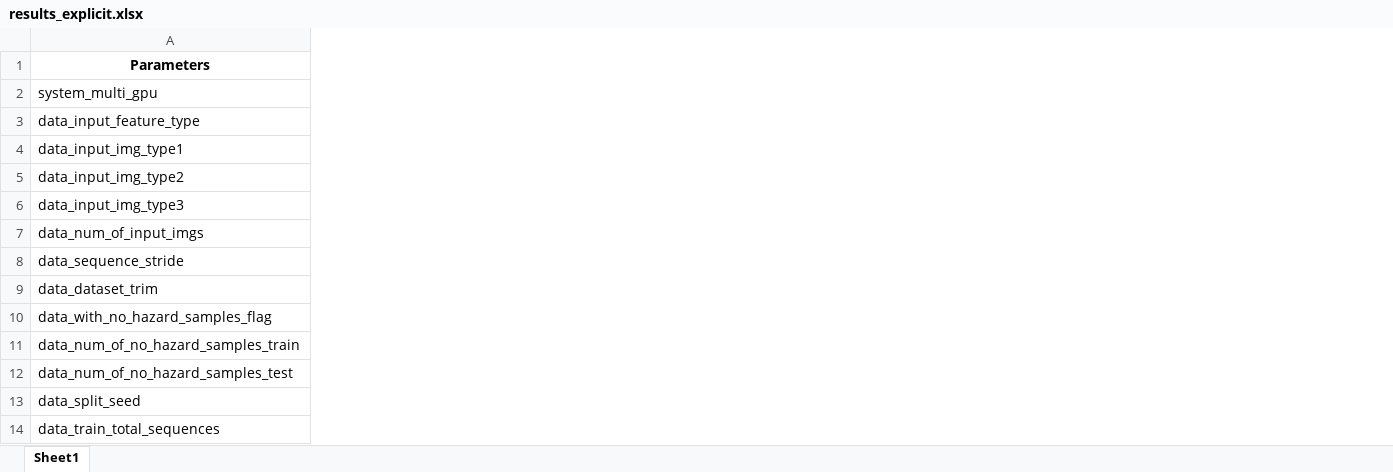
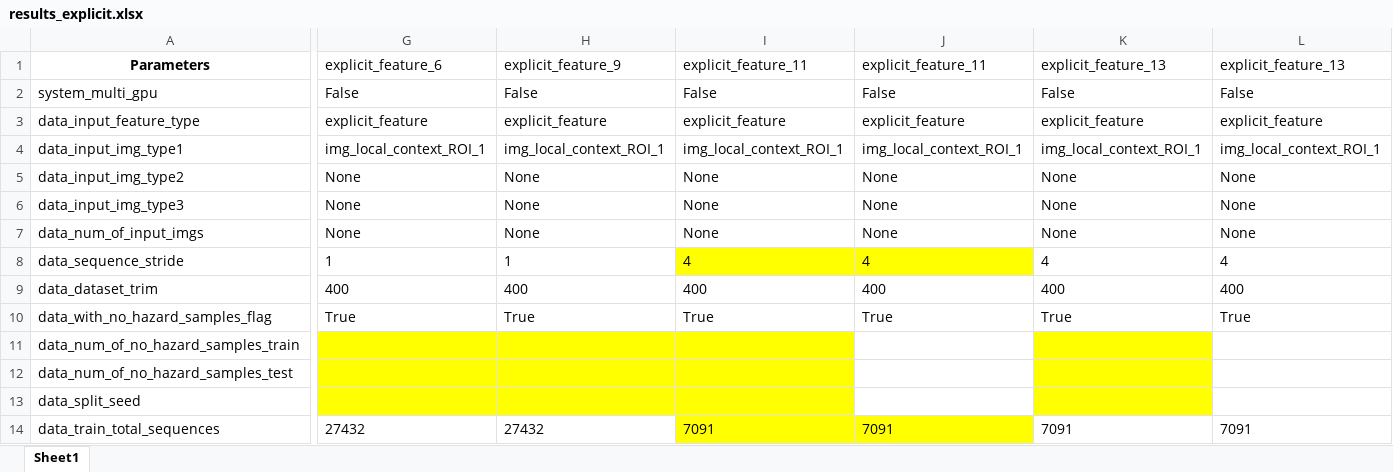
Before and after one commit to lggalvao/road_hazard_recognition, an Excel workbook: Excel Results/results_explicit.xlsx, sheet Sheet1, drawn as a sheet; only a part is shown, gaps mark what is left out; values as stored, in another font and other column widths than the file's, no borders; the diff covers the shown part only; the diff names each change by its address in the sheet, - before the commit and + after, or states it on an @@ line.

```diff
--- a/Excel Results/results_explicit.xlsx (sheet Sheet1)
+++ b/Excel Results/results_explicit.xlsx (sheet Sheet1)
+column G, rows 1-14: explicit_feature_6 | False | explicit_feature | img_local_context_ROI_1 | None | None | None | 1 | 400 | True |  |  |  | 27432
+column H, rows 1-14: explicit_feature_9 | False | explicit_feature | img_local_context_ROI_1 | None | None | None | 1 | 400 | True |  |  |  | 27432
+column I, rows 1-14: explicit_feature_11 | False | explicit_feature | img_local_context_ROI_1 | None | None | None | 4 | 400 | True |  |  |  | 7091
+column J, rows 1-14: explicit_feature_11 | False | explicit_feature | img_local_context_ROI_1 | None | None | None | 4 | 400 | True |  |  |  | 7091
+column K, rows 1-14: explicit_feature_13 | False | explicit_feature | img_local_context_ROI_1 | None | None | None | 4 | 400 | True |  |  |  | 7091
+column L, rows 1-14: explicit_feature_13 | False | explicit_feature | img_local_context_ROI_1 | None | None | None | 4 | 400 | True |  |  |  | 7091
```
Also changed, not shown: 14 added columns elsewhere in this sheet, 7 other files.
